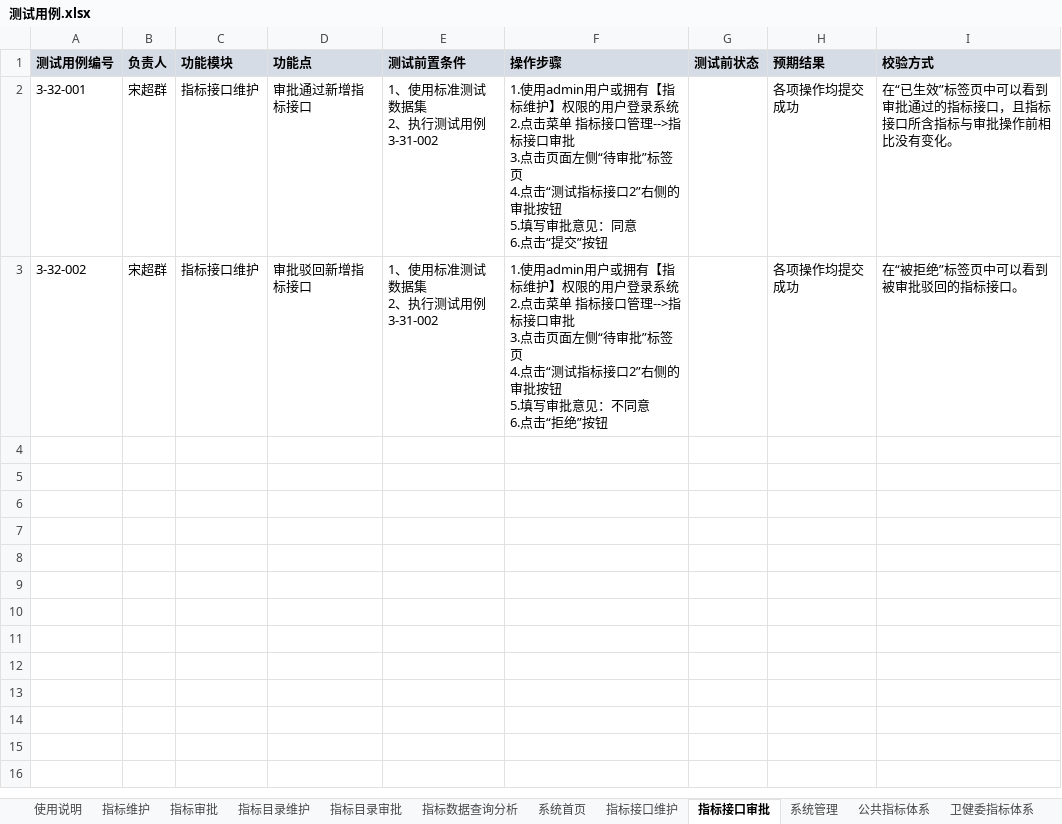
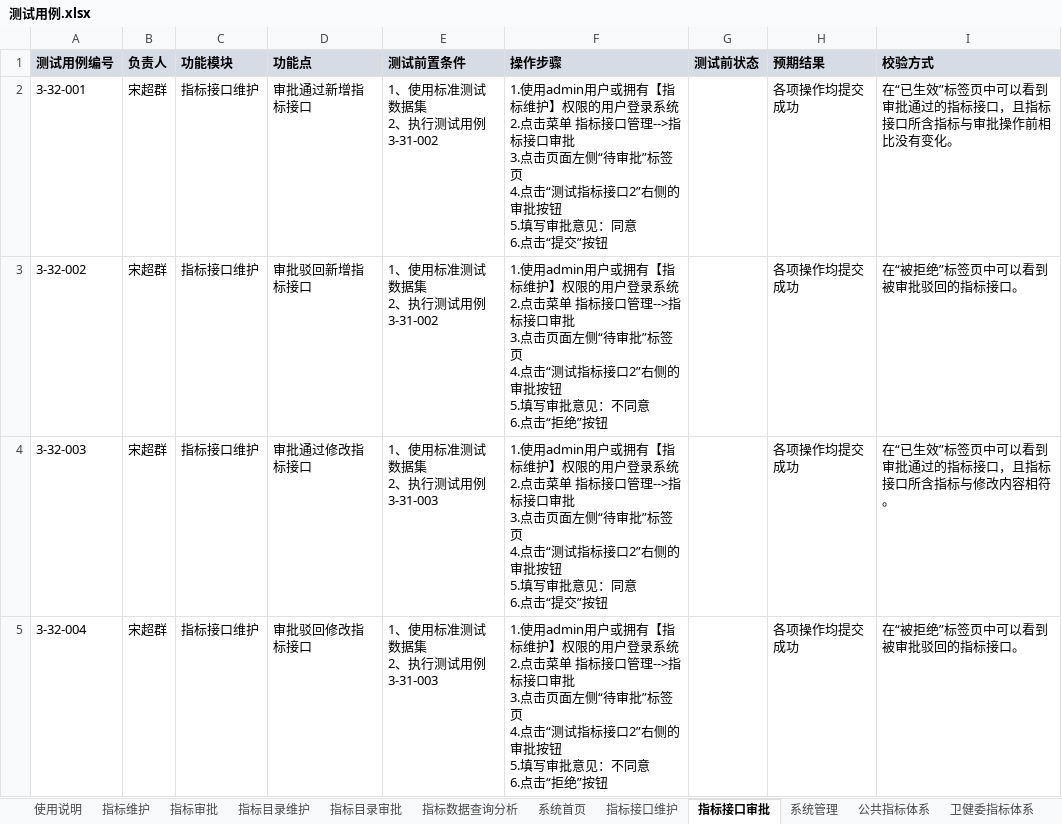
Before and after one commit to xiaoy597/metric-sys, an Excel workbook: test-case/测试用例/测试用例.xlsx, sheet 指标接口审批, drawn as a sheet; values as stored, in another font and other column widths than the file's, no borders; ↵ is a line break in a cell; the diff names each change by its address in the sheet, - before the commit and + after, or states it on an @@ line.

```diff
--- a/test-case/测试用例/测试用例.xlsx (sheet 指标接口审批)
+++ b/test-case/测试用例/测试用例.xlsx (sheet 指标接口审批)
+row 4: 3-32-003 | 宋超群 | 指标接口维护 | 审批通过修改指标接口 | 1、使用标准测试数据集 ↵ 2、执行测试用例3-31-003 | 1.使用admin用户或拥有【指标维护】权限的用户登录系统 ↵ 2.点击菜单 指标接口管理-->指标接口审批 ↵ 3.点击页面左侧“待审批”标签页 ↵ 4.点击“测试指标接口2”右侧的审批按钮 ↵ 5.填写审批意见：同意 ↵ 6.点击“提交”按钮 |  | 各项操作均提交成功 | 在“已生效”标签页中可以看到审批通过的指标接口，且指标接口所含指标与修改内容相符。
+row 5: 3-32-004 | 宋超群 | 指标接口维护 | 审批驳回修改指标接口 | 1、使用标准测试数据集 ↵ 2、执行测试用例3-31-003 | 1.使用admin用户或拥有【指标维护】权限的用户登录系统 ↵ 2.点击菜单 指标接口管理-->指标接口审批 ↵ 3.点击页面左侧“待审批”标签页 ↵ 4.点击“测试指标接口2”右侧的审批按钮 ↵ 5.填写审批意见：不同意 ↵ 6.点击“拒绝”按钮 |  | 各项操作均提交成功 | 在“被拒绝”标签页中可以看到被审批驳回的指标接口。
```
Also changed, not shown: sheet 系统管理, 5 other files.
